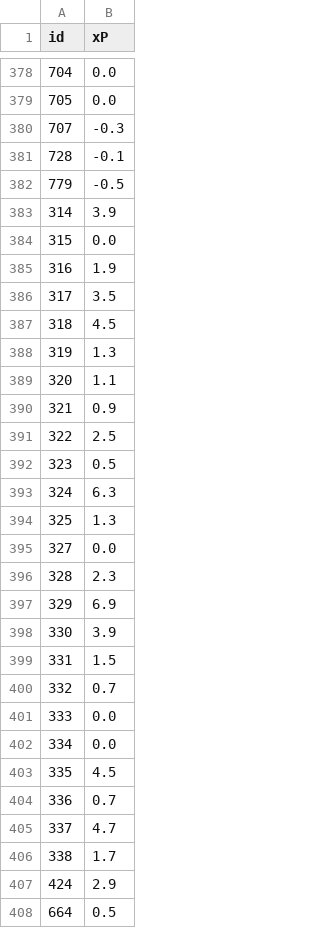
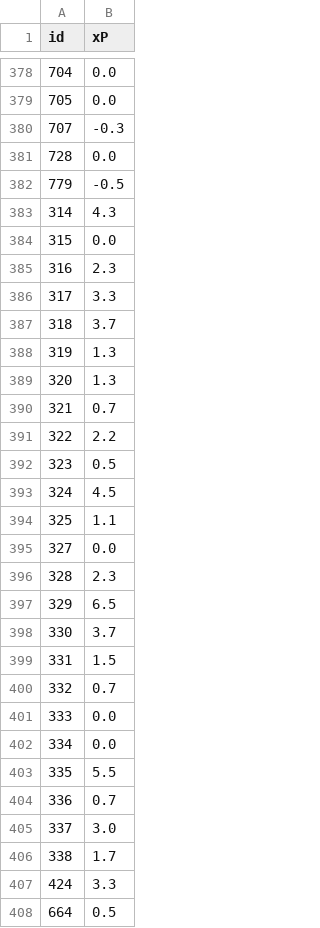
Before and after one commit to Niceiyke/fantasy-football-manager-data, a CSV file: data/2025-26/gws/xP32.csv, drawn as a sheet; only a part is shown, gaps mark what is left out; the diff covers the shown part only.

```diff
--- a/data/2025-26/gws/xP32.csv
+++ b/data/2025-26/gws/xP32.csv
@@ -380,20 +380,20 @@ id,xP
 707,-0.3
-728,-0.1
+728,0.0
 779,-0.5
-314,3.9
+314,4.3
 315,0.0
-316,1.9
-317,3.5
-318,4.5
+316,2.3
+317,3.3
+318,3.7
 319,1.3
-320,1.1
-321,0.9
-322,2.5
+320,1.3
+321,0.7
+322,2.2
 323,0.5
-324,6.3
-325,1.3
+324,4.5
+325,1.1
 327,0.0
 328,2.3
-329,6.9
-330,3.9
+329,6.5
+330,3.7
 331,1.5
@@ -402,7 +402,7 @@ id,xP
 334,0.0
-335,4.5
+335,5.5
 336,0.7
-337,4.7
+337,3.0
 338,1.7
-424,2.9
+424,3.3
 664,0.5
```
Also changed, not shown: 88 edited cells elsewhere in this file, 1 other file.
